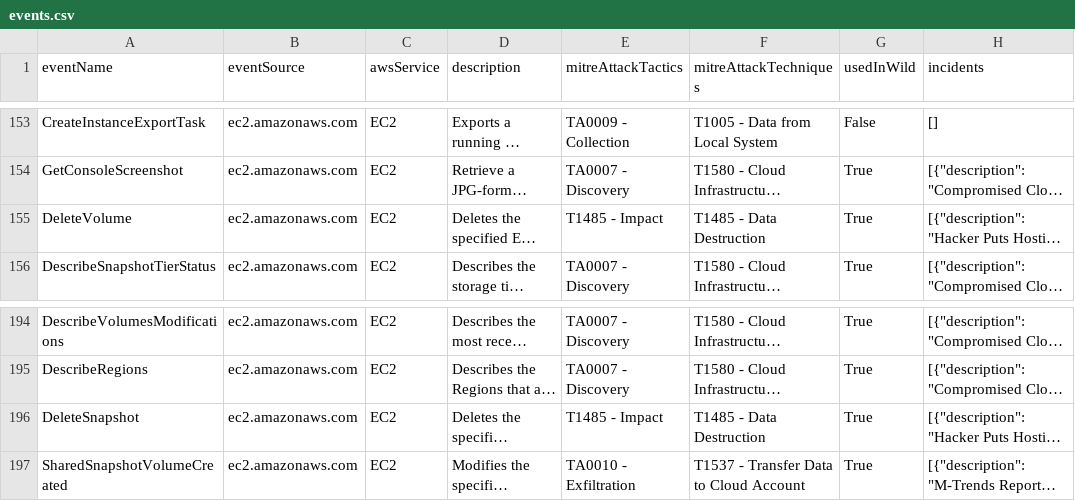
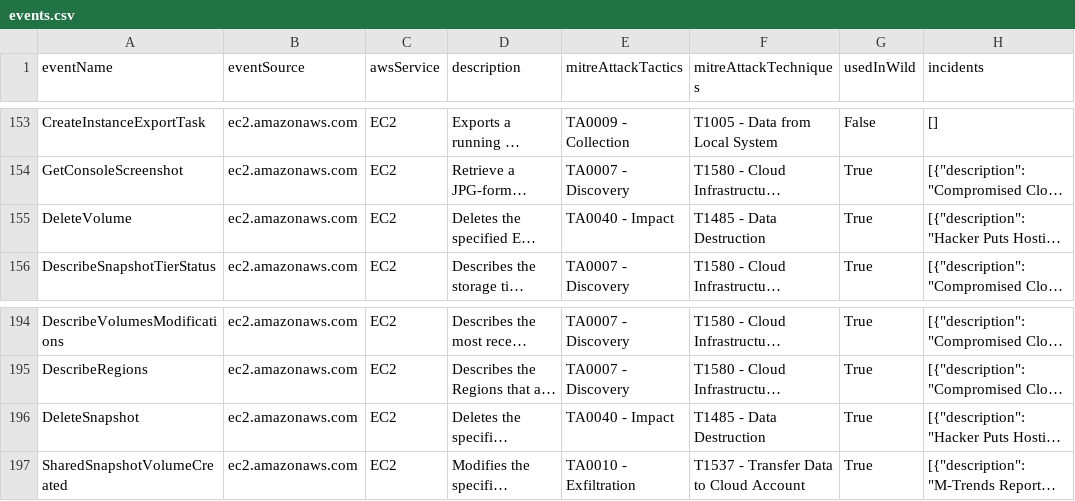
Before and after one commit to adanalvarez/TrailDiscover, a CSV file: docs/events.csv, drawn as a sheet; only a part is shown, gaps mark what is left out; long unchanged cells end in …; the diff names each change by its address in the sheet, - before the commit and + after, or states it on an @@ line.

Commit message:
fix tactic ID

```diff
--- a/docs/events.csv
+++ b/docs/events.csv
-E155 (mitreAttackTactics): T1485 - Impact
+E155 (mitreAttackTactics): TA0040 - Impact
-E196 (mitreAttackTactics): T1485 - Impact
+E196 (mitreAttackTactics): TA0040 - Impact
```
Also changed, not shown: 3 other files.
